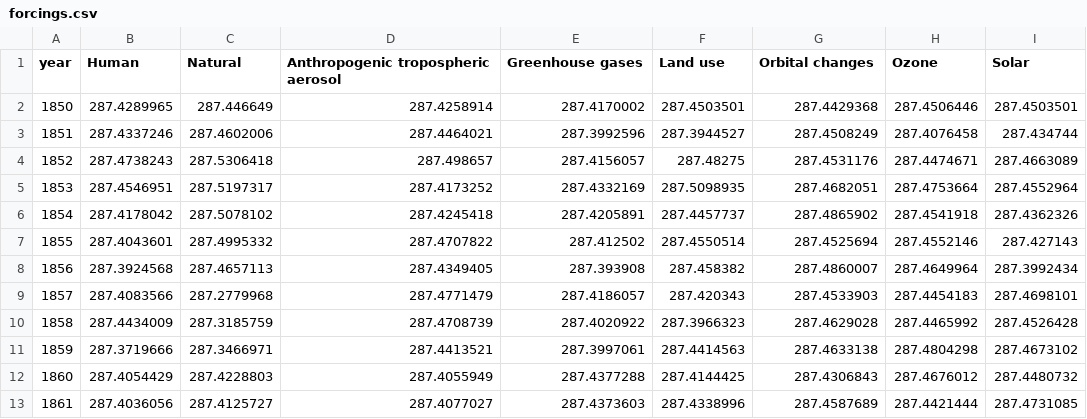
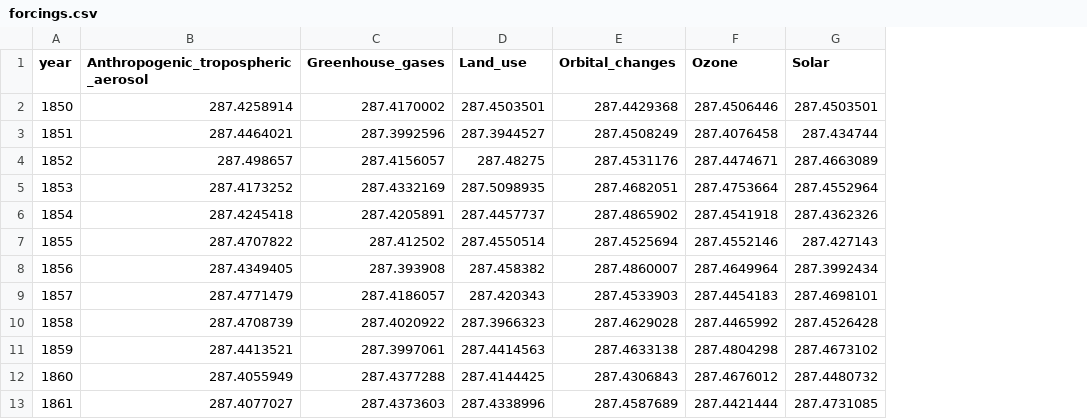
Before and after one commit to shishi0906/climatechange, a CSV file: data/forcings.csv, drawn as a sheet; only a part is shown; removed rows and columns are numbered as before the commit, all else as after; the diff names each change by its address in the sheet, - before the commit and + after, or states it on an @@ line.

```diff
--- a/data/forcings.csv
+++ b/data/forcings.csv
-column B (Human), rows 2-13: 287.4289965 | 287.4337246 | 287.4738243 | 287.4546951 | 287.4178042 | 287.4043601 | 287.3924568 | 287.4083566 | 287.4434009 | 287.3719666 | 287.4054429 | 287.4036056
-column C (Natural), rows 2-13: 287.446649 | 287.4602006 | 287.5306418 | 287.5197317 | 287.5078102 | 287.4995332 | 287.4657113 | 287.2779968 | 287.3185759 | 287.3466971 | 287.4228803 | 287.4125727
-B1: Anthropogenic tropospheric aerosol
+B1: Anthropogenic_tropospheric_aerosol
-C1: Greenhouse gases
+C1: Greenhouse_gases
-D1: Land use
+D1: Land_use
-E1: Orbital changes
+E1: Orbital_changes
```
Also changed, not shown: 19 other files.
